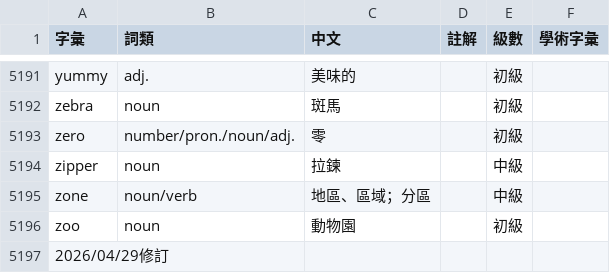
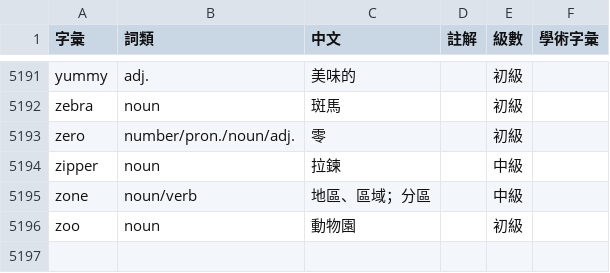
Before and after one commit to EarthlyEric/GEPT-Particle, a CSV file: GEPT_Intermediate.csv, drawn as a sheet; only a part is shown, gaps mark what is left out; the diff names each change by its address in the sheet, - before the commit and + after, or states it on an @@ line.

```diff
--- a/GEPT_Intermediate.csv
+++ b/GEPT_Intermediate.csv
-row 5197: 2026/04/29修訂
```
Also changed, not shown: 5 other files.
